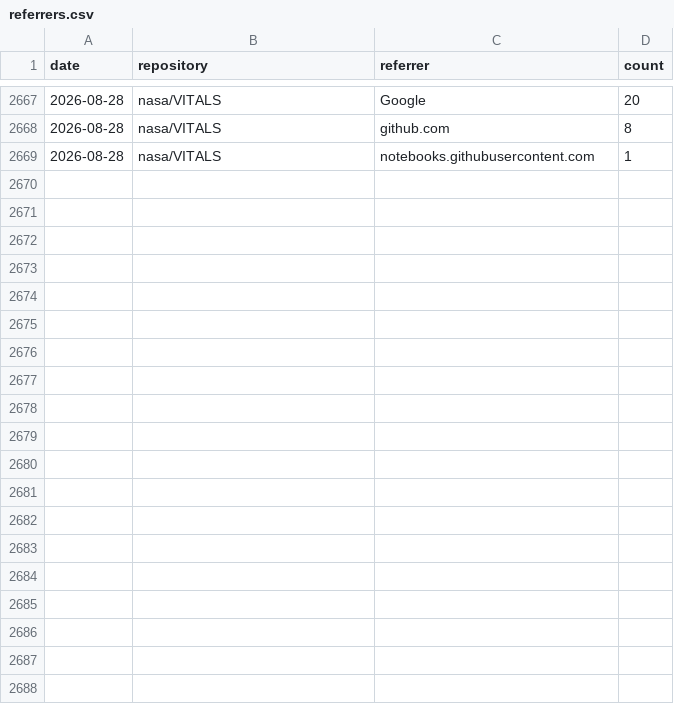
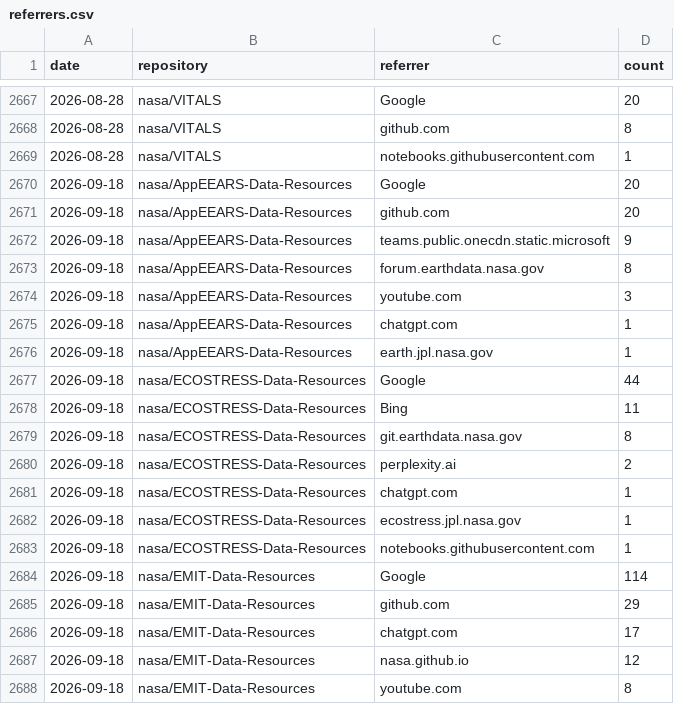
Before and after one commit to nasa/LPDAAC-Data-Resources, a CSV file: _metrics/referrers.csv, drawn as a sheet; only a part is shown, gaps mark what is left out; the diff covers the shown part only; the diff names each change by its address in the sheet, - before the commit and + after, or states it on an @@ line.

```diff
--- a/_metrics/referrers.csv
+++ b/_metrics/referrers.csv
+row 2670: 2026-09-18 | nasa/AppEEARS-Data-Resources | Google | 20
+row 2671: 2026-09-18 | nasa/AppEEARS-Data-Resources | github.com | 20
+row 2672: 2026-09-18 | nasa/AppEEARS-Data-Resources | teams.public.onecdn.static.microsoft | 9
+row 2673: 2026-09-18 | nasa/AppEEARS-Data-Resources | forum.earthdata.nasa.gov | 8
+row 2674: 2026-09-18 | nasa/AppEEARS-Data-Resources | youtube.com | 3
+row 2675: 2026-09-18 | nasa/AppEEARS-Data-Resources | chatgpt.com | 1
+row 2676: 2026-09-18 | nasa/AppEEARS-Data-Resources | earth.jpl.nasa.gov | 1
+row 2677: 2026-09-18 | nasa/ECOSTRESS-Data-Resources | Google | 44
+row 2678: 2026-09-18 | nasa/ECOSTRESS-Data-Resources | Bing | 11
+row 2679: 2026-09-18 | nasa/ECOSTRESS-Data-Resources | git.earthdata.nasa.gov | 8
+row 2680: 2026-09-18 | nasa/ECOSTRESS-Data-Resources | perplexity.ai | 2
+row 2681: 2026-09-18 | nasa/ECOSTRESS-Data-Resources | chatgpt.com | 1
+row 2682: 2026-09-18 | nasa/ECOSTRESS-Data-Resources | ecostress.jpl.nasa.gov | 1
+row 2683: 2026-09-18 | nasa/ECOSTRESS-Data-Resources | notebooks.githubusercontent.com | 1
+row 2684: 2026-09-18 | nasa/EMIT-Data-Resources | Google | 114
+row 2685: 2026-09-18 | nasa/EMIT-Data-Resources | github.com | 29
+row 2686: 2026-09-18 | nasa/EMIT-Data-Resources | chatgpt.com | 17
+row 2687: 2026-09-18 | nasa/EMIT-Data-Resources | nasa.github.io | 12
+row 2688: 2026-09-18 | nasa/EMIT-Data-Resources | youtube.com | 8
```
Also changed, not shown: 31 added rows elsewhere in this file, _metrics/traffic_metrics.csv, 1 other file.
